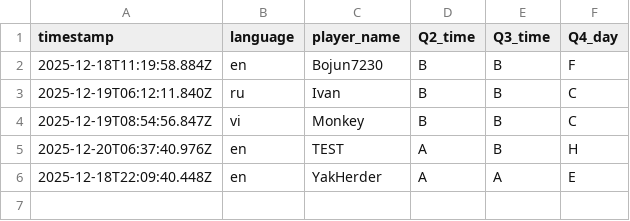
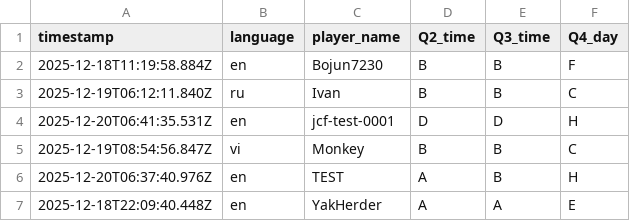
Before and after one commit to aoz-jcf-1165/TSC-event-survey-web-2025.12, a CSV file: data/survey.csv, drawn as a sheet; the diff names each change by its address in the sheet, - before the commit and + after, or states it on an @@ line.

```diff
--- a/data/survey.csv
+++ b/data/survey.csv
+row 4: 2025-12-20T06:41:35.531Z | en | jcf-test-0001 | D | D | H
```
